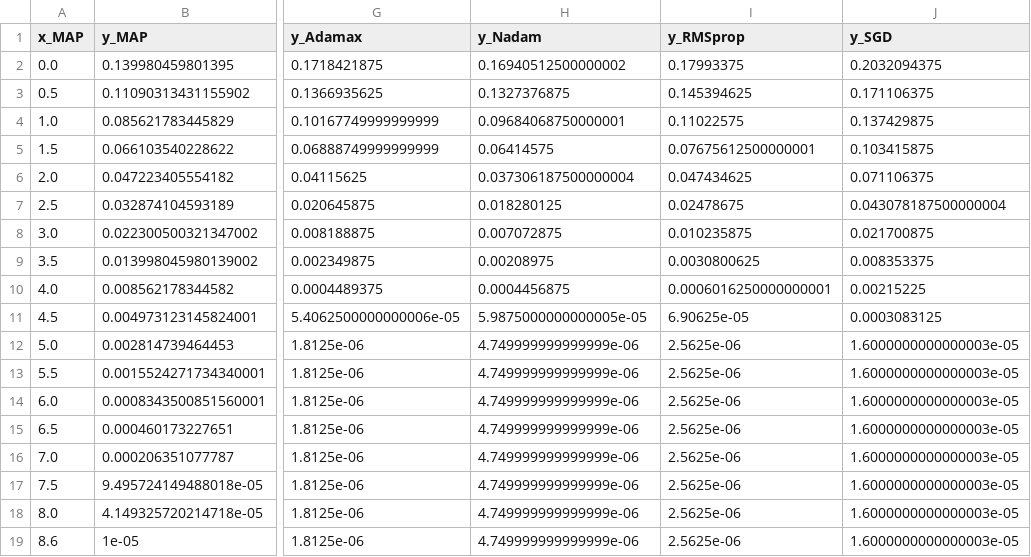
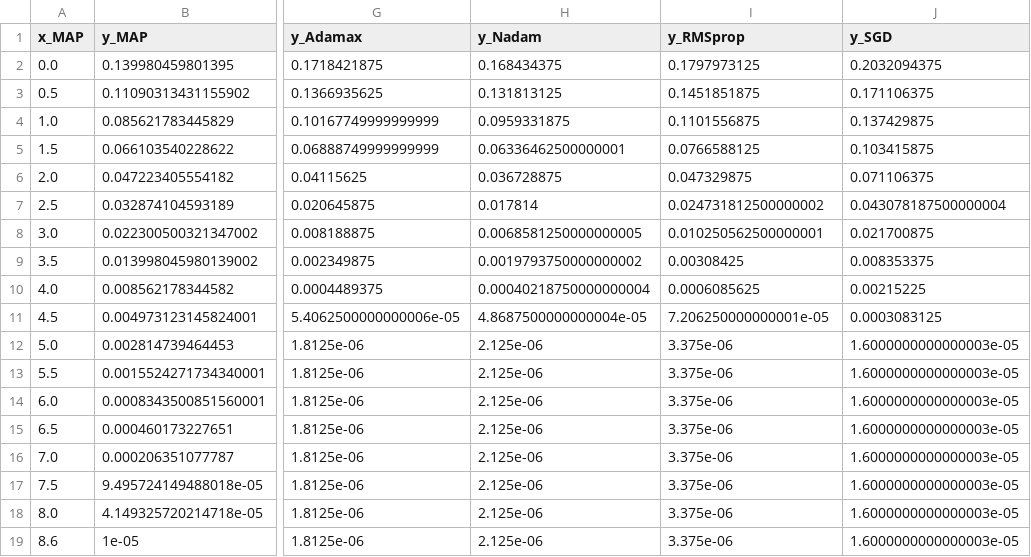
Before and after one commit to marcelovca90/DL-ChannelDecoding, a CSV file: experiments/scenario-9-sbrt-timed-16M/by-topology-4-layers/paper/csv/cpu_code=random_epochs=2^20_map.csv, drawn as a sheet; only a part is shown, gaps mark what is left out; the diff names each change by its address in the sheet, - before the commit and + after, or states it on an @@ line.

Commit message:
update results for timed scenarios (16Mbits)

```diff
--- a/experiments/scenario-9-sbrt-timed-16M/by-topology-4-layers/paper/csv/cpu_code=random_epochs=2^20_map.csv
+++ b/experiments/scenario-9-sbrt-timed-16M/by-topology-4-layers/paper/csv/cpu_code=random_epochs=2^20_map.csv
-H2 (y_Nadam): 0.16940512500000002
+H2 (y_Nadam): 0.168434375
-I2 (y_RMSprop): 0.17993375
+I2 (y_RMSprop): 0.1797973125
-H3 (y_Nadam): 0.1327376875
+H3 (y_Nadam): 0.131813125
-I3 (y_RMSprop): 0.145394625
+I3 (y_RMSprop): 0.1451851875
-H4 (y_Nadam): 0.09684068750000001
+H4 (y_Nadam): 0.0959331875
-I4 (y_RMSprop): 0.11022575
+I4 (y_RMSprop): 0.1101556875
-H5 (y_Nadam): 0.06414575
+H5 (y_Nadam): 0.06336462500000001
-I5 (y_RMSprop): 0.07675612500000001
+I5 (y_RMSprop): 0.0766588125
-H6 (y_Nadam): 0.037306187500000004
+H6 (y_Nadam): 0.036728875
-I6 (y_RMSprop): 0.047434625
+I6 (y_RMSprop): 0.047329875
-H7 (y_Nadam): 0.018280125
+H7 (y_Nadam): 0.017814
-I7 (y_RMSprop): 0.02478675
+I7 (y_RMSprop): 0.024731812500000002
-H8 (y_Nadam): 0.007072875
+H8 (y_Nadam): 0.0068581250000000005
-I8 (y_RMSprop): 0.010235875
+I8 (y_RMSprop): 0.010250562500000001
-H9 (y_Nadam): 0.00208975
+H9 (y_Nadam): 0.0019793750000000002
-I9 (y_RMSprop): 0.0030800625
+I9 (y_RMSprop): 0.00308425
-H10 (y_Nadam): 0.0004456875
+H10 (y_Nadam): 0.00040218750000000004
-I10 (y_RMSprop): 0.0006016250000000001
+I10 (y_RMSprop): 0.0006085625
-H11 (y_Nadam): 5.9875000000000005e-05
+H11 (y_Nadam): 4.8687500000000004e-05
-I11 (y_RMSprop): 6.90625e-05
+I11 (y_RMSprop): 7.206250000000001e-05
-H12:H19 (y_Nadam): 4.749999999999999e-06
+H12:H19 (y_Nadam): 2.125e-06
-I12:I19 (y_RMSprop): 2.5625e-06
+I12:I19 (y_RMSprop): 3.375e-06
```
Also changed, not shown: experiments/scenario-9-sbrt-timed-16M/by-topology-5-layers/paper/csv/cpu_code=random_epochs=2^20_map.csv, experiments/scenario-9-sbrt-timed-16M/by-topology-6-layers/paper/csv/cpu_code=random_epochs=2^20_map.csv, 12 other files.
